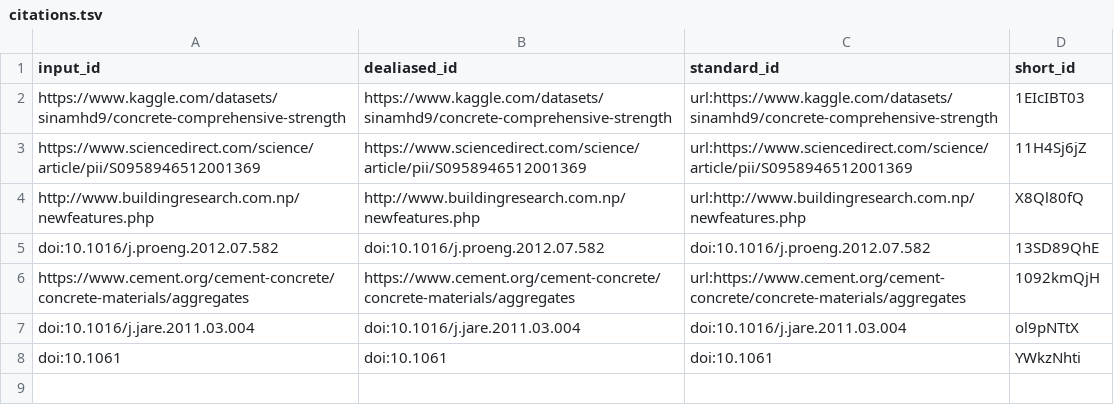
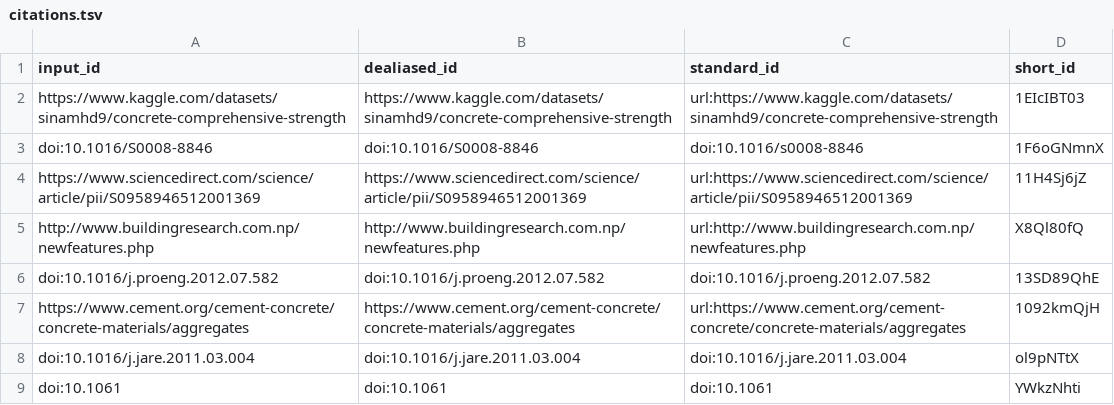
Before and after one commit to uiceds/cee-492-term-project-fall-2022-avk, a TSV file: citations.tsv, drawn as a sheet; the diff names each change by its address in the sheet, - before the commit and + after, or states it on an @@ line.

```diff
--- a/citations.tsv
+++ b/citations.tsv
+row 3: doi:10.1016/S0008-8846 | doi:10.1016/S0008-8846 | doi:10.1016/s0008-8846 | 1F6oGNmnX
```
Also changed, not shown: 5 other files.
